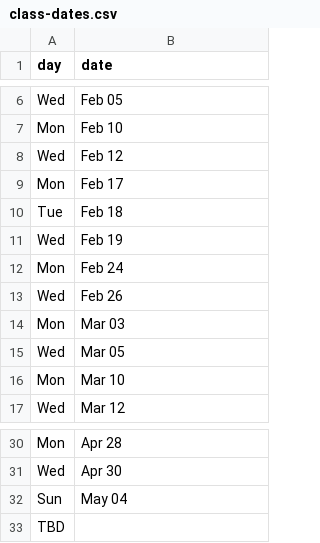
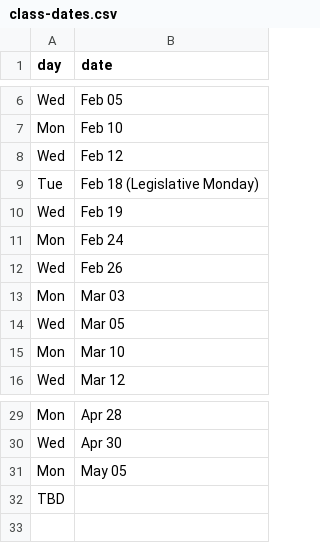
Before and after one commit to emilydidthis/CSCI-UA.0004-Spring25, a CSV file: _data/class-dates.csv, drawn as a sheet; only a part is shown, gaps mark what is left out.

Commit message:
fixed schedule of dates

```diff
--- a/_data/class-dates.csv
+++ b/_data/class-dates.csv
@@ -8,4 +8,3 @@ Mon,Feb 10
 Wed,Feb 12
-Mon,Feb 17
-Tue,Feb 18
+Tue,Feb 18 (Legislative Monday)
 Wed,Feb 19
@@ -31,3 +30,3 @@ Mon,Apr 28
 Wed,Apr 30
-Sun,May 04
+Mon,May 05
 TBD
```
Also changed, not shown: 1 other file.
